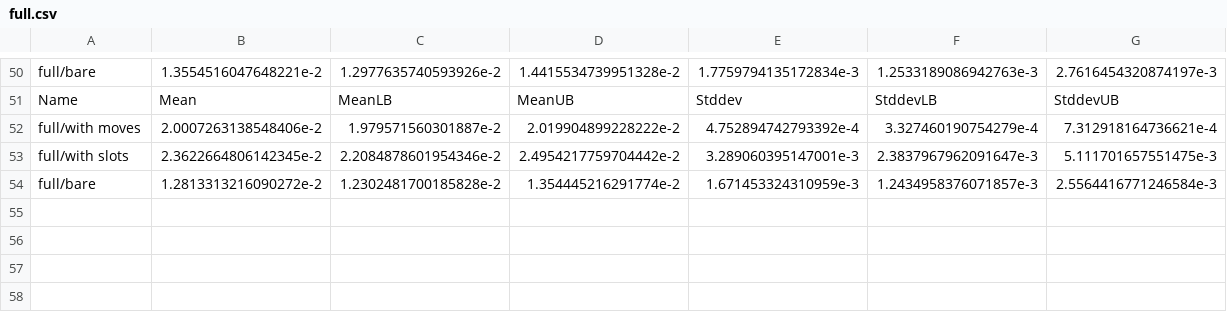
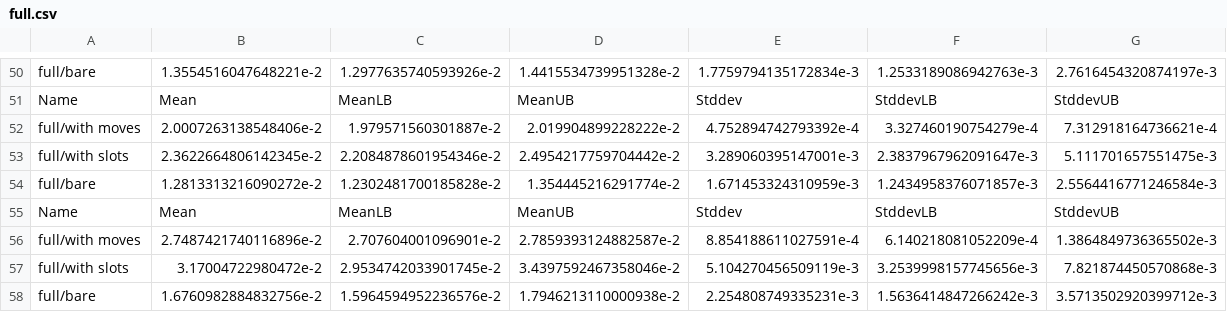
Before and after one commit to maxigit/warehouse-planner, a CSV file: results/full.csv, drawn as a sheet; only a part is shown, gaps mark what is left out; the diff names each change by its address in the sheet, - before the commit and + after, or states it on an @@ line.

```diff
--- a/results/full.csv
+++ b/results/full.csv
+row 55: Name | Mean | MeanLB | MeanUB | Stddev | StddevLB | StddevUB
+row 56: full/with moves | 2.7487421740116896e-2 | 2.707604001096901e-2 | 2.7859393124882587e-2 | 8.854188611027591e-4 | 6.140218081052209e-4 | 1.3864849736365502e-3
+row 57: full/with slots | 3.17004722980472e-2 | 2.9534742033901745e-2 | 3.4397592467358046e-2 | 5.104270456509119e-3 | 3.2539998157745656e-3 | 7.821874450570868e-3
+row 58: full/bare | 1.6760982884832756e-2 | 1.5964594952236576e-2 | 1.7946213110000938e-2 | 2.254808749335231e-3 | 1.5636414847266242e-3 | 3.5713502920399712e-3
```
Also changed, not shown: 6 other files.
